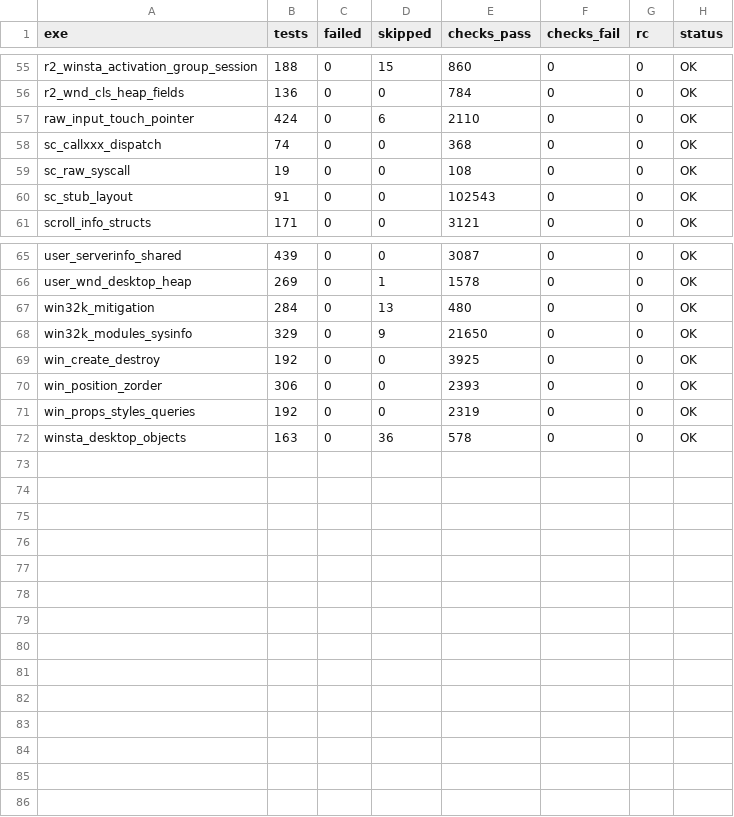
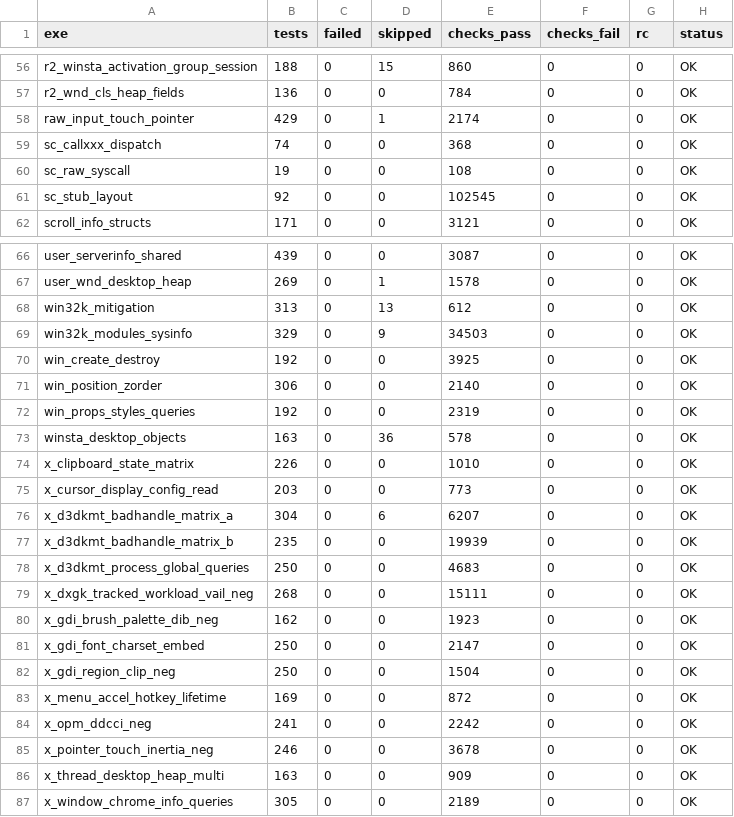
Before and after one commit to iceisfun/industrial7_test_win32k, a TSV file: results/win10/std/summary.tsv, drawn as a sheet; only a part is shown, gaps mark what is left out; the diff covers the shown part only.

```diff
--- a/results/win10/std/summary.tsv
+++ b/results/win10/std/summary.tsv
@@ -56,6 +57,6 @@ r2_winsta_activation_group_session	188	0	15	860	0	0	OK
 r2_wnd_cls_heap_fields	136	0	0	784	0	0	OK
-raw_input_touch_pointer	424	0	6	2110	0	0	OK
+raw_input_touch_pointer	429	0	1	2174	0	0	OK
 sc_callxxx_dispatch	74	0	0	368	0	0	OK
 sc_raw_syscall	19	0	0	108	0	0	OK
-sc_stub_layout	91	0	0	102543	0	0	OK
+sc_stub_layout	92	0	0	102545	0	0	OK
 scroll_info_structs	171	0	0	3121	0	0	OK
@@ -66,7 +67,21 @@ user_serverinfo_shared	439	0	0	3087	0	0	OK
 user_wnd_desktop_heap	269	0	1	1578	0	0	OK
-win32k_mitigation	284	0	13	480	0	0	OK
-win32k_modules_sysinfo	329	0	9	21650	0	0	OK
+win32k_mitigation	313	0	13	612	0	0	OK
+win32k_modules_sysinfo	329	0	9	34503	0	0	OK
 win_create_destroy	192	0	0	3925	0	0	OK
-win_position_zorder	306	0	0	2393	0	0	OK
+win_position_zorder	306	0	0	2140	0	0	OK
 win_props_styles_queries	192	0	0	2319	0	0	OK
 winsta_desktop_objects	163	0	36	578	0	0	OK
+x_clipboard_state_matrix	226	0	0	1010	0	0	OK
+x_cursor_display_config_read	203	0	0	773	0	0	OK
+x_d3dkmt_badhandle_matrix_a	304	0	6	6207	0	0	OK
+x_d3dkmt_badhandle_matrix_b	235	0	0	19939	0	0	OK
+x_d3dkmt_process_global_queries	250	0	0	4683	0	0	OK
+x_dxgk_tracked_workload_vail_neg	268	0	0	15111	0	0	OK
+x_gdi_brush_palette_dib_neg	162	0	0	1923	0	0	OK
+x_gdi_font_charset_embed	250	0	0	2147	0	0	OK
+x_gdi_region_clip_neg	250	0	0	1504	0	0	OK
+x_menu_accel_hotkey_lifetime	169	0	0	872	0	0	OK
+x_opm_ddcci_neg	241	0	0	2242	0	0	OK
+x_pointer_touch_inertia_neg	246	0	0	3678	0	0	OK
+x_thread_desktop_heap_multi	163	0	0	909	0	0	OK
+x_window_chrome_info_queries	305	0	0	2189	0	0	OK
```
Also changed, not shown: 1 added row and 15 edited cells elsewhere in this file, results/win10/adm/failing_tests.tsv, results/win10/adm/failures.tsv, 19 other files.
